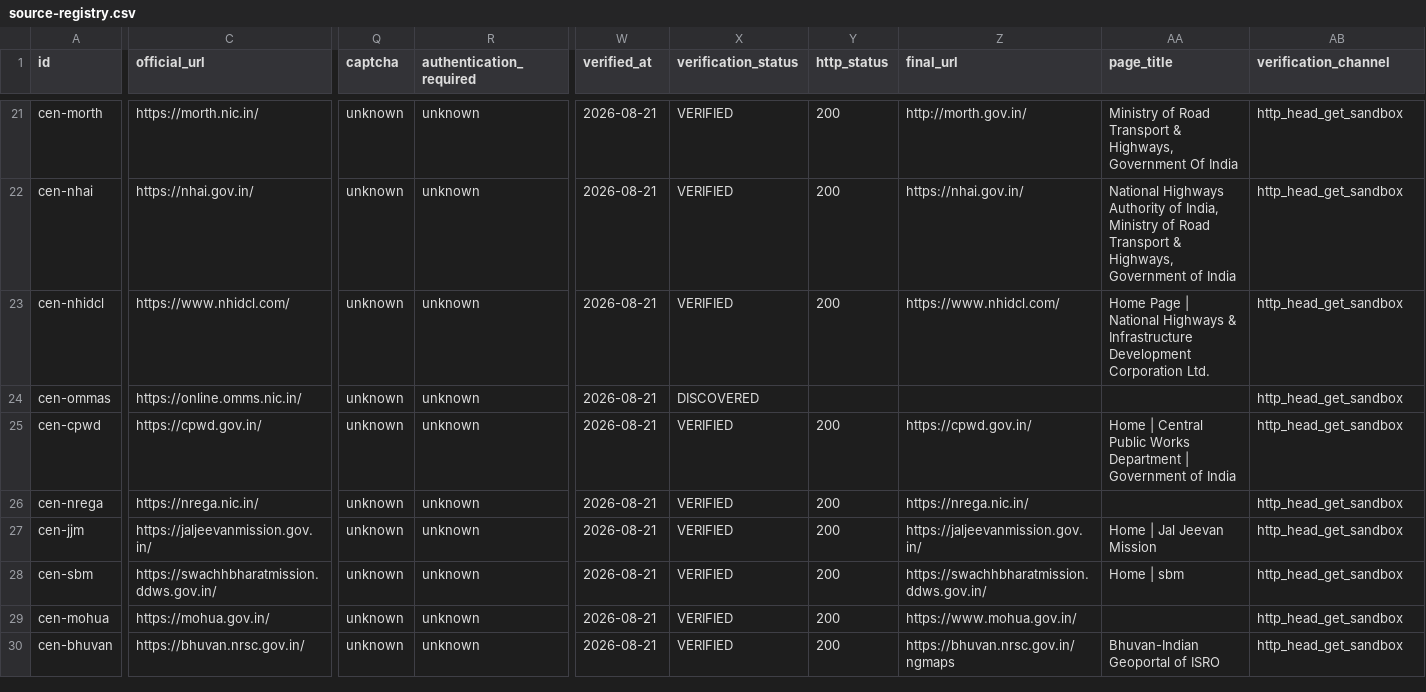
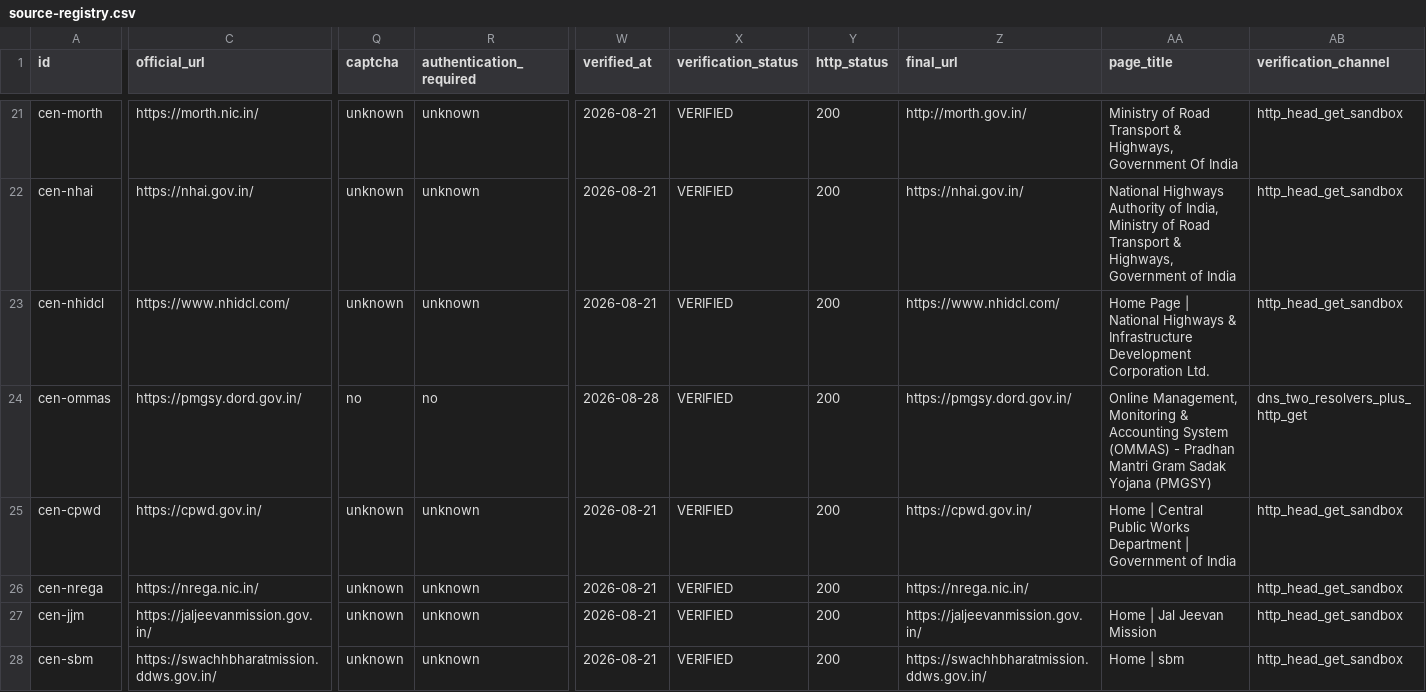
Before and after one commit to MNikks01/LokDarpan, a CSV file: .docs/06-government-sources/source-registry.csv, drawn as a sheet; only a part is shown, gaps mark what is left out; the shorter side is filled out with more unchanged rows; the diff covers the shown part only; the diff names each change by its address in the sheet, - before the commit and + after, or states it on an @@ line.

```diff
--- a/.docs/06-government-sources/source-registry.csv
+++ b/.docs/06-government-sources/source-registry.csv
-C24 (official_url): https://online.omms.nic.in/
+C24 (official_url): https://pmgsy.dord.gov.in/
-Q24 (captcha): unknown
+Q24 (captcha): no
-R24 (authentication_required): unknown
+R24 (authentication_required): no
-W24 (verified_at): 2026-08-21
+W24 (verified_at): 2026-08-28
-X24 (verification_status): DISCOVERED
+X24 (verification_status): VERIFIED
-Y24 (http_status): (empty)
+Y24 (http_status): 200
-Z24 (final_url): (empty)
+Z24 (final_url): https://pmgsy.dord.gov.in/
-AA24 (page_title): (empty)
+AA24 (page_title): Online Management, Monitoring & Accounting System (OMMAS) - Pradhan Mantri Gram Sadak Yojana (PMGSY)
-AB24 (verification_channel): http_head_get_sandbox
+AB24 (verification_channel): dns_two_resolvers_plus_http_get
```
Also changed, not shown: 1 edited cell elsewhere in this file, 12 other files.
